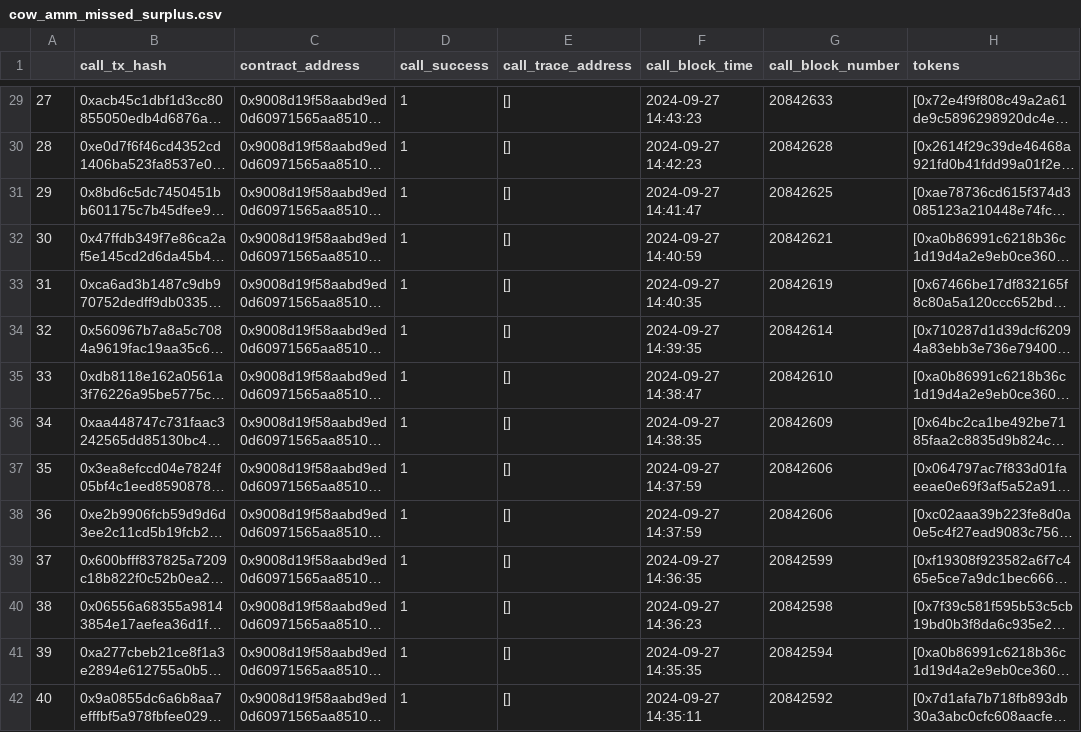
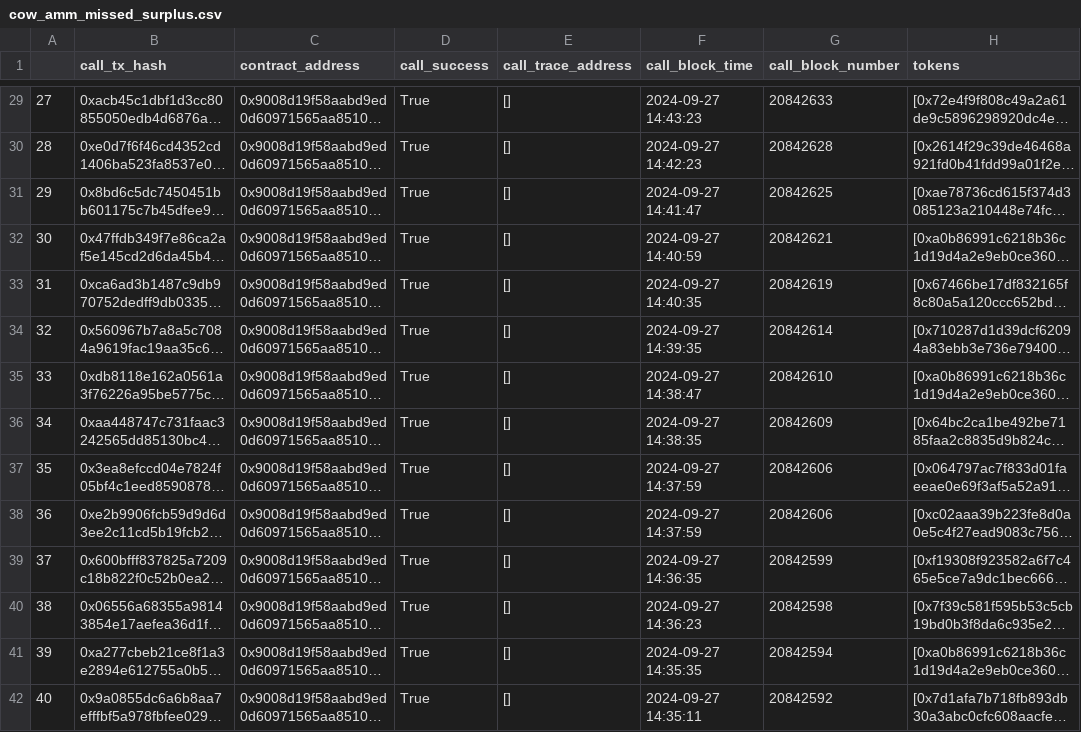
Before and after one commit to cowprotocol/cow-amm-trade-envy, a CSV file: data/cow_amm_missed_surplus.csv, drawn as a sheet; only a part is shown, gaps mark what is left out; long unchanged cells end in …; the diff covers the shown part only; the diff names each change by its address in the sheet, - before the commit and + after, or states it on an @@ line.

```diff
--- a/data/cow_amm_missed_surplus.csv
+++ b/data/cow_amm_missed_surplus.csv
-D29:D42 (call_success): 1
+D29:D42 (call_success): True
```
Also changed, not shown: 71 edited cells elsewhere in this file, 1 other file.
